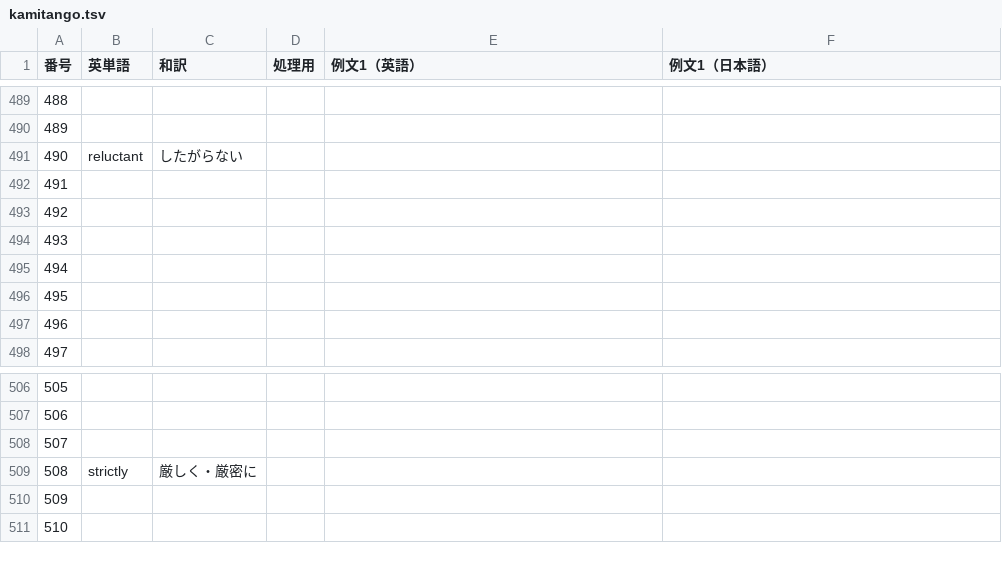
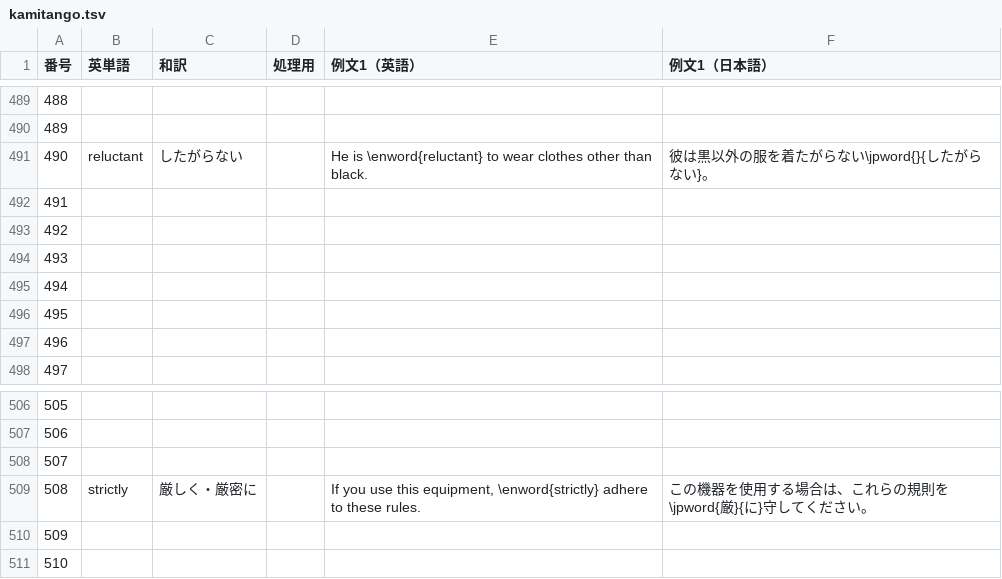
Before and after one commit to Ankaidan/ankaidan.github.io, a TSV file: u/newwordtest/files/kamitango.tsv, drawn as a sheet; only a part is shown, gaps mark what is left out; the diff covers the shown part only.

```diff
--- a/u/newwordtest/files/kamitango.tsv
+++ b/u/newwordtest/files/kamitango.tsv
@@ -490,3 +490,3 @@
 489					
-490	reluctant	したがらない			
+490	reluctant	したがらない		He is \enword{reluctant} to wear clothes other than black.	彼は黒以外の服を着たがらない\jpword{}{したがらない}。
 491					
@@ -508,3 +508,3 @@
 507					
-508	strictly	厳しく・厳密に			
+508	strictly	厳しく・厳密に		If you use this equipment, \enword{strictly} adhere to these rules.	この機器を使用する場合は、これらの規則を\jpword{厳}{に}守してください。
 509					
```
Also changed, not shown: 12 edited cells elsewhere in this file, 25 other files.
